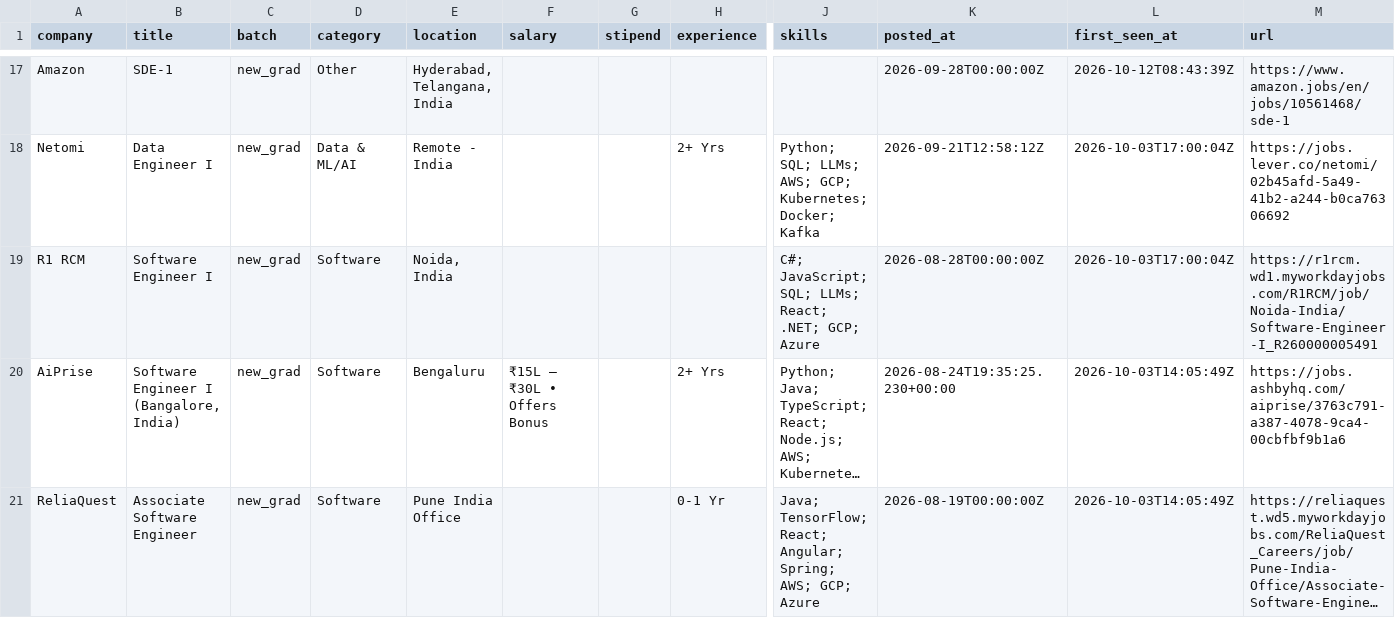
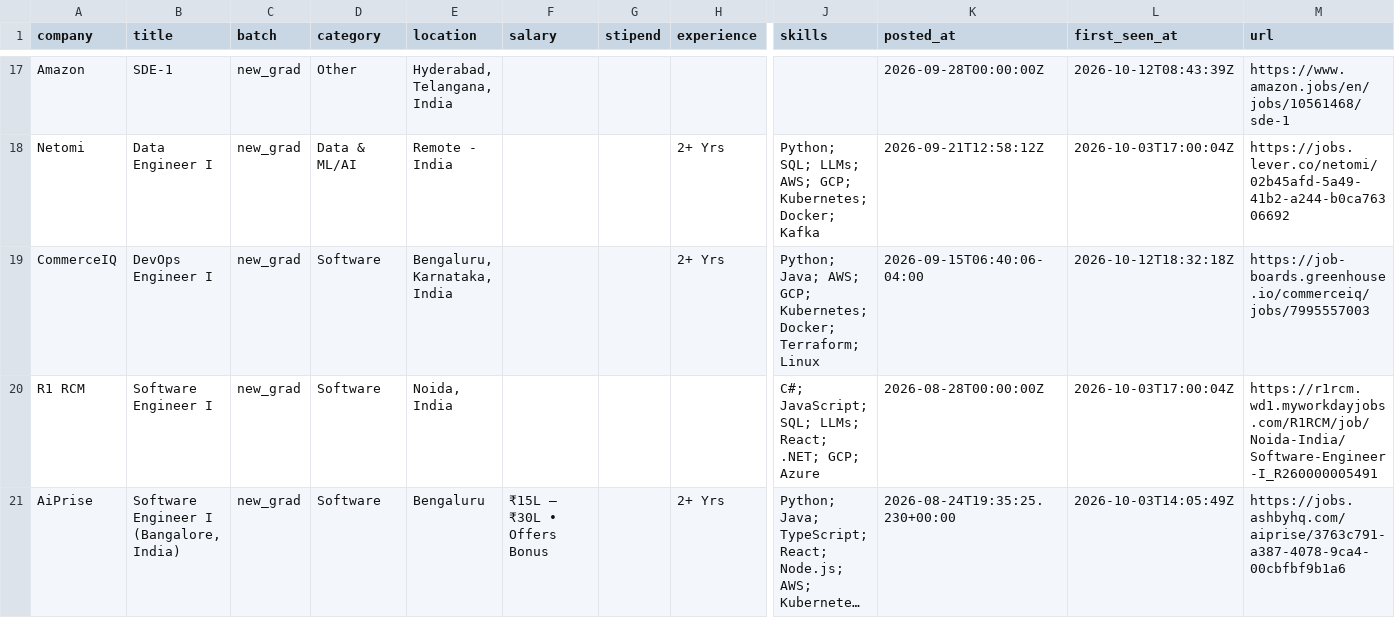
Before and after one commit to Rohan-droid7341/job-for-freshers, a CSV file: data/jobs.csv, drawn as a sheet; only a part is shown, gaps mark what is left out; the shorter side is filled out with more unchanged rows; long unchanged cells end in …; rows hold the shown columns only; the diff names each change by its address in the sheet, - before the commit and + after, or states it on an @@ line.

```diff
--- a/data/jobs.csv
+++ b/data/jobs.csv
+row 19: CommerceIQ | DevOps Engineer I | new_grad | Software | Bengaluru, Karnataka, India |  |  | 2+ Yrs | Python; Java; AWS; GCP; Kubernetes; Docker; Terraform; Linux | 2026-09-15T06:40:06-04:00 | 2026-10-12T18:32:18Z | https://job-boards.greenhouse.io/commerceiq/jobs/7995557003
```
Also changed, not shown: 12 other files.
